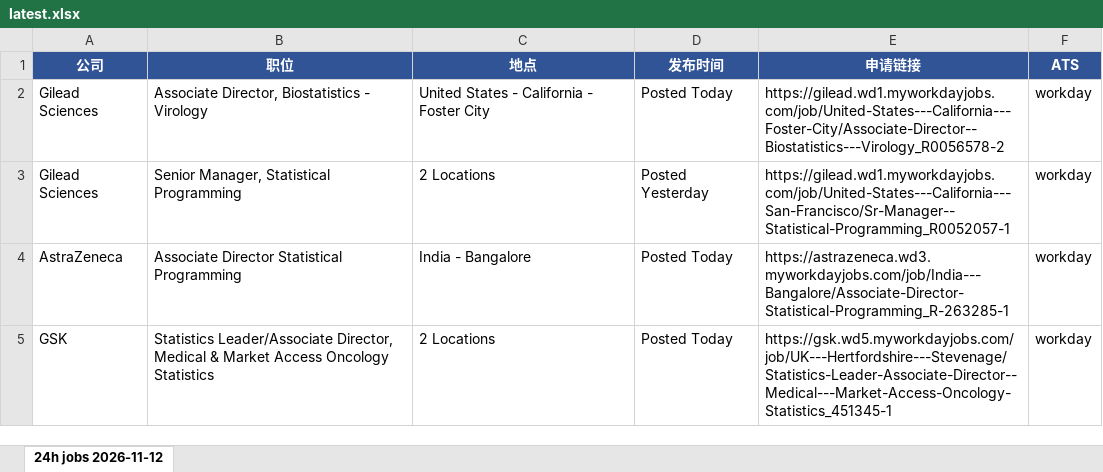
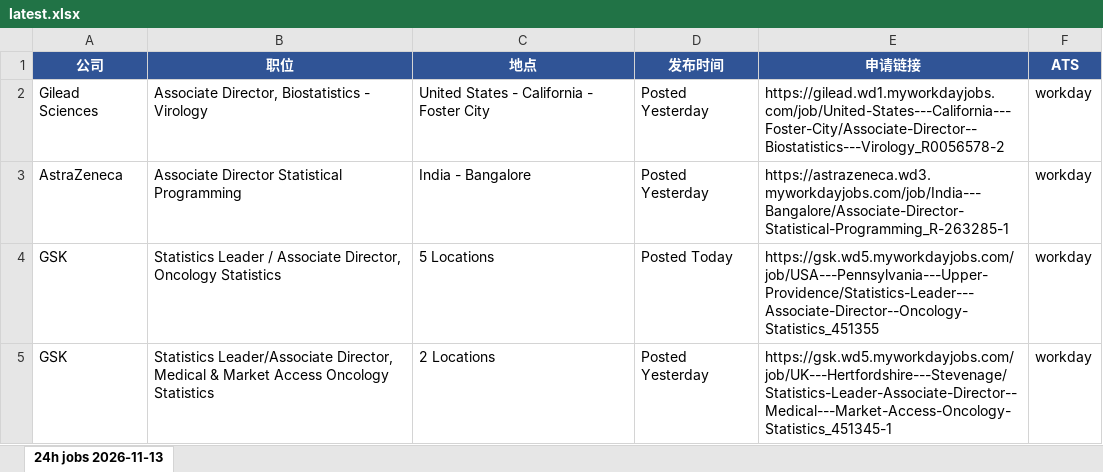
Before and after one commit to Kanaka-Kan/cloude, an Excel workbook: daily-jobs/latest.xlsx, sheet 24h jobs 2026-11-13, drawn as a sheet; values as stored, in another font and other column widths than the file's, no borders; removed rows and columns are numbered as before the commit, all else as after; the diff names each change by its address in the sheet, - before the commit and + after, or states it on an @@ line.

```diff
--- a/daily-jobs/latest.xlsx (sheet 24h jobs 2026-11-13)
+++ b/daily-jobs/latest.xlsx (sheet 24h jobs 2026-11-13)
-sheet tab: 24h jobs 2026-11-12
+sheet tab: 24h jobs 2026-11-13
-D2 (发布时间): Posted Today
+D2 (发布时间): Posted Yesterday
-row 3: Gilead Sciences | Senior Manager, Statistical Programming | 2 Locations | Posted Yesterday | https://gilead.wd1.myworkdayjobs.com/job/United-States---California---San-Francisco/Sr-Manager--Statistical-Programming_R0052057-1 | workday
-D3 (发布时间): Posted Today
+D3 (发布时间): Posted Yesterday
+row 4: GSK | Statistics Leader / Associate Director, Oncology Statistics | 5 Locations | Posted Today | https://gsk.wd5.myworkdayjobs.com/job/USA---Pennsylvania---Upper-Providence/Statistics-Leader---Associate-Director--Oncology-Statistics_451355 | workday
-D5 (发布时间): Posted Today
+D5 (发布时间): Posted Yesterday
```
Also changed, not shown: daily-jobs/manual-check-latest.xlsx, 3 other files.
